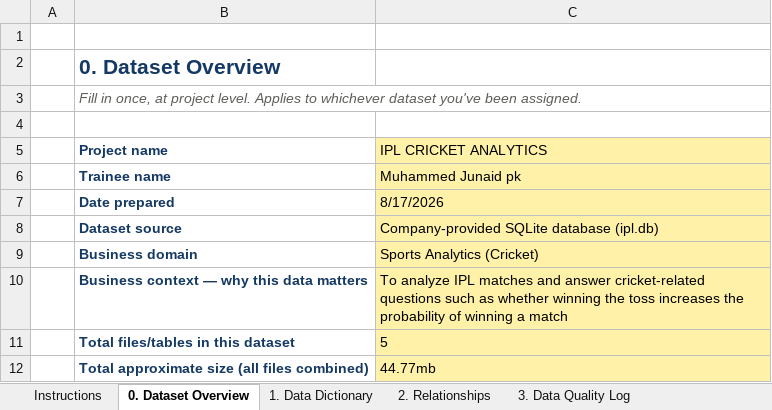
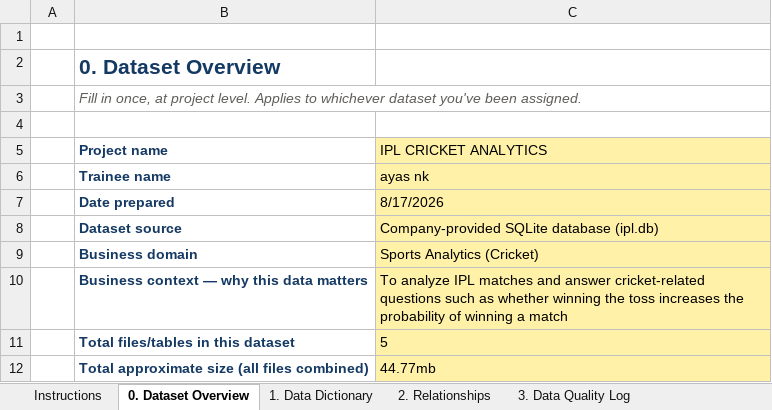
Before and after one commit to ayasnkbca25dbi-tech/ipl.project, an Excel workbook: Data_Dictionary_IPL_Completed.xlsx, sheet 0. Dataset Overview, drawn as a sheet; values as stored, in another font and other column widths than the file's, no borders; the diff names each change by its address in the sheet, - before the commit and + after, or states it on an @@ line.

```diff
--- a/Data_Dictionary_IPL_Completed.xlsx (sheet 0. Dataset Overview)
+++ b/Data_Dictionary_IPL_Completed.xlsx (sheet 0. Dataset Overview)
-C6 (IPL CRICKET ANALYTICS): Muhammed Junaid pk
+C6 (IPL CRICKET ANALYTICS): ayas nk
```
Also changed, not shown: 4 other files.
